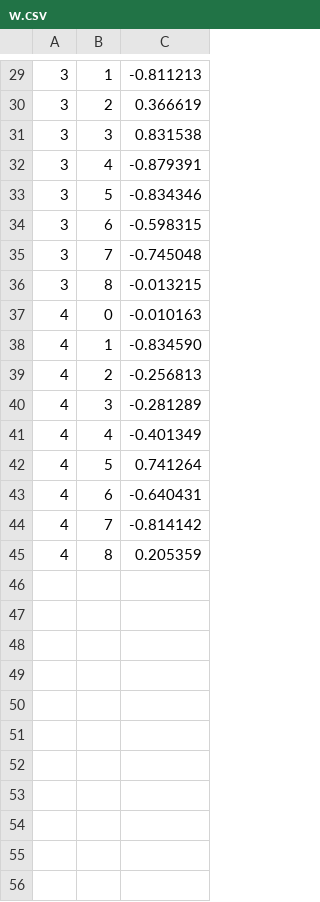
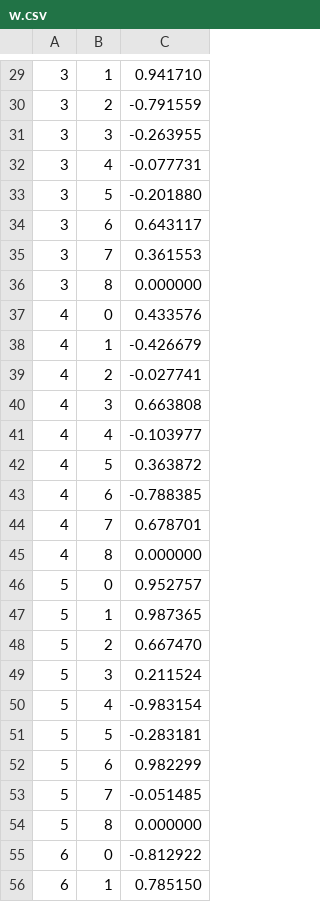
Before and after one commit to Tsubasa-Komiyama/LL, a CSV file: LLGMN/w.csv, drawn as a sheet; only a part is shown, gaps mark what is left out; the diff covers the shown part only.

```diff
--- a/LLGMN/w.csv
+++ b/LLGMN/w.csv
@@ -29,17 +29,28 @@
-3,1,-0.811213
-3,2,0.366619
-3,3,0.831538
-3,4,-0.879391
-3,5,-0.834346
-3,6,-0.598315
-3,7,-0.745048
-3,8,-0.013215
-4,0,-0.010163
-4,1,-0.834590
-4,2,-0.256813
-4,3,-0.281289
-4,4,-0.401349
-4,5,0.741264
-4,6,-0.640431
-4,7,-0.814142
-4,8,0.205359
+3,1,0.941710
+3,2,-0.791559
+3,3,-0.263955
+3,4,-0.077731
+3,5,-0.201880
+3,6,0.643117
+3,7,0.361553
+3,8,0.000000
+4,0,0.433576
+4,1,-0.426679
+4,2,-0.027741
+4,3,0.663808
+4,4,-0.103977
+4,5,0.363872
+4,6,-0.788385
+4,7,0.678701
+4,8,0.000000
+5,0,0.952757
+5,1,0.987365
+5,2,0.667470
+5,3,0.211524
+5,4,-0.983154
+5,5,-0.283181
+5,6,0.982299
+5,7,-0.051485
+5,8,0.000000
+6,0,-0.812922
+6,1,0.785150
```
Also changed, not shown: 7 added rows and 28 edited cells elsewhere in this file, LLGMN/w_batch.csv, 5 other files.
